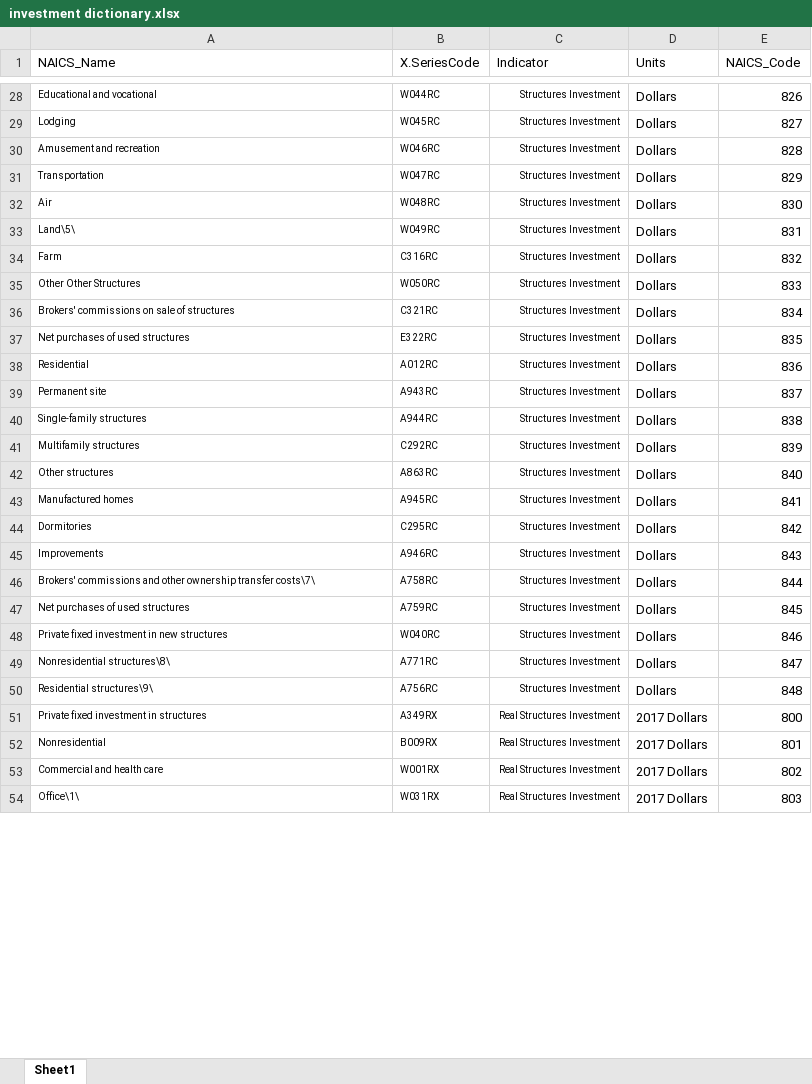
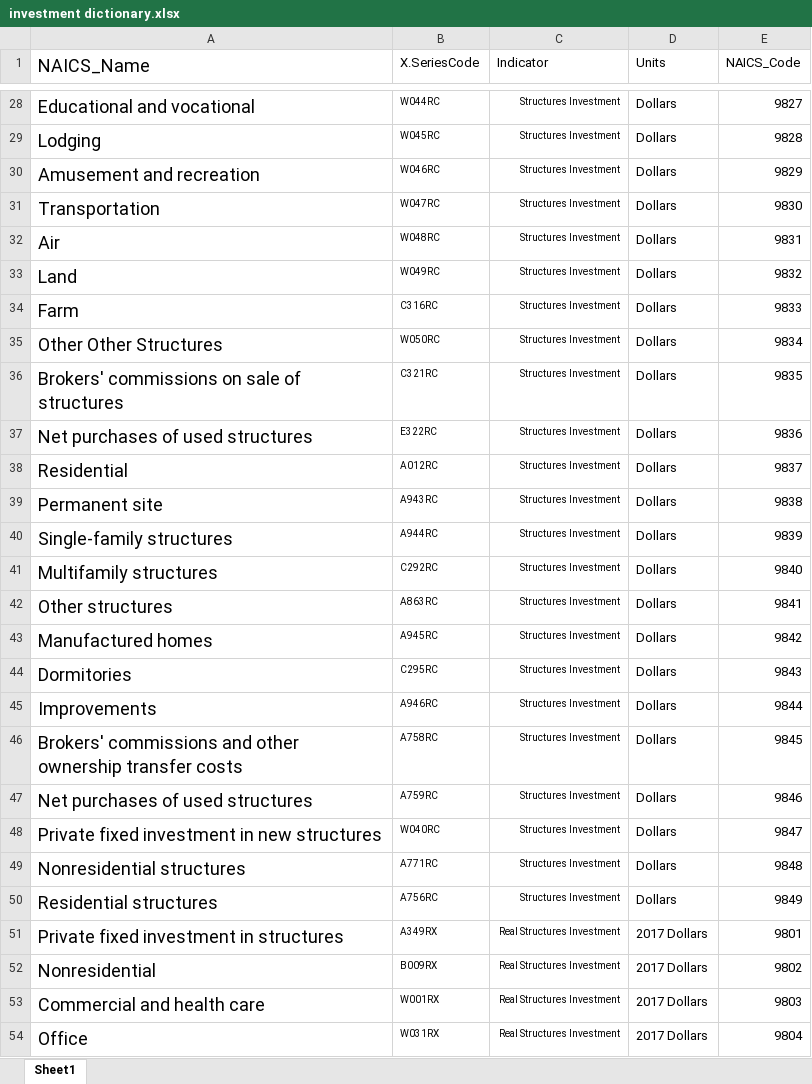
Before and after one commit to employamericainternaltools/auto-update-test, an Excel workbook: investment dictionary.xlsx, sheet Sheet1, drawn as a sheet; only a part is shown, gaps mark what is left out; values as stored, in another font and other column widths than the file's, no borders; the diff covers the shown part only; the diff names each change by its address in the sheet, - before the commit and + after, or states it on an @@ line.

Commit message:
Add files via upload
replacing NAICS code fix

```diff
--- a/investment dictionary.xlsx (sheet Sheet1)
+++ b/investment dictionary.xlsx (sheet Sheet1)
@@ A1:A54 text size: larger @@
-E28 (NAICS_Code): 826
+E28 (NAICS_Code): 9827
-E29 (NAICS_Code): 827
+E29 (NAICS_Code): 9828
-E30 (NAICS_Code): 828
+E30 (NAICS_Code): 9829
-E31 (NAICS_Code): 829
+E31 (NAICS_Code): 9830
-E32 (NAICS_Code): 830
+E32 (NAICS_Code): 9831
-A33 (NAICS_Name): Land\5\
+A33 (NAICS_Name): Land
-E33 (NAICS_Code): 831
+E33 (NAICS_Code): 9832
-E34 (NAICS_Code): 832
+E34 (NAICS_Code): 9833
-E35 (NAICS_Code): 833
+E35 (NAICS_Code): 9834
-E36 (NAICS_Code): 834
+E36 (NAICS_Code): 9835
-E37 (NAICS_Code): 835
+E37 (NAICS_Code): 9836
-E38 (NAICS_Code): 836
+E38 (NAICS_Code): 9837
-E39 (NAICS_Code): 837
+E39 (NAICS_Code): 9838
-E40 (NAICS_Code): 838
+E40 (NAICS_Code): 9839
-E41 (NAICS_Code): 839
+E41 (NAICS_Code): 9840
-E42 (NAICS_Code): 840
+E42 (NAICS_Code): 9841
-E43 (NAICS_Code): 841
+E43 (NAICS_Code): 9842
-E44 (NAICS_Code): 842
+E44 (NAICS_Code): 9843
-E45 (NAICS_Code): 843
+E45 (NAICS_Code): 9844
-A46 (NAICS_Name): …ownership transfer costs\7\
+A46 (NAICS_Name): …ownership transfer costs
-E46 (NAICS_Code): 844
+E46 (NAICS_Code): 9845
-E47 (NAICS_Code): 845
+E47 (NAICS_Code): 9846
-E48 (NAICS_Code): 846
+E48 (NAICS_Code): 9847
-A49 (NAICS_Name): Nonresidential structures\8\
+A49 (NAICS_Name): Nonresidential structures
-E49 (NAICS_Code): 847
+E49 (NAICS_Code): 9848
-A50 (NAICS_Name): Residential structures\9\
+A50 (NAICS_Name): Residential structures
-E50 (NAICS_Code): 848
+E50 (NAICS_Code): 9849
-E51 (NAICS_Code): 800
+E51 (NAICS_Code): 9801
-E52 (NAICS_Code): 801
+E52 (NAICS_Code): 9802
-E53 (NAICS_Code): 802
+E53 (NAICS_Code): 9803
-A54 (NAICS_Name): Office\1\
+A54 (NAICS_Name): Office
-E54 (NAICS_Code): 803
+E54 (NAICS_Code): 9804
```
Also changed, not shown: 181 edited cells and cell formats elsewhere in this sheet.
